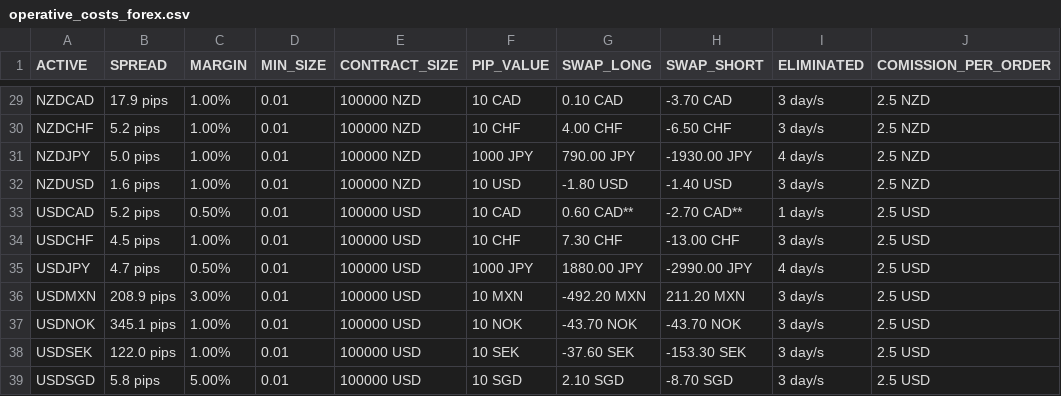
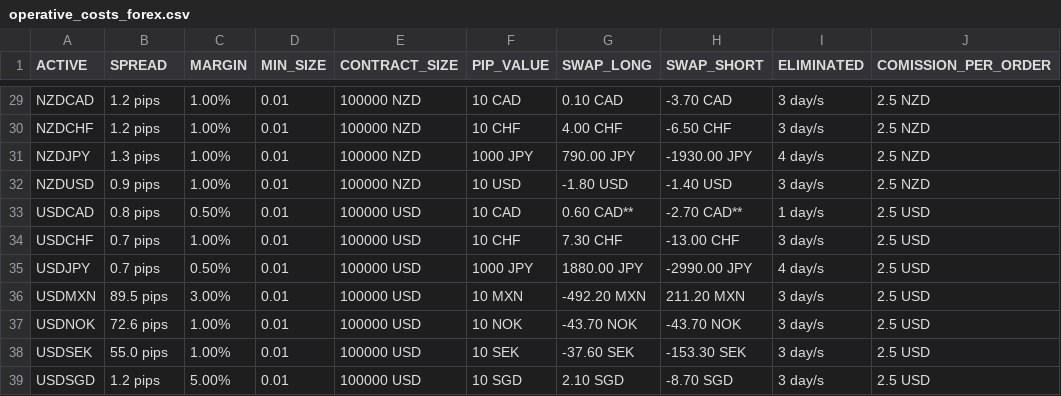
Before and after one commit to Ares-Infenus/HERMESDB, a CSV file: operative_costs_forex.csv, drawn as a sheet; only a part is shown, gaps mark what is left out; the diff covers the shown part only; the diff names each change by its address in the sheet, - before the commit and + after, or states it on an @@ line.

```diff
--- a/operative_costs_forex.csv
+++ b/operative_costs_forex.csv
-B29 (SPREAD): 17.9 pips
+B29 (SPREAD): 1.2 pips
-B30 (SPREAD): 5.2 pips
+B30 (SPREAD): 1.2 pips
-B31 (SPREAD): 5.0 pips
+B31 (SPREAD): 1.3 pips
-B32 (SPREAD): 1.6 pips
+B32 (SPREAD): 0.9 pips
-B33 (SPREAD): 5.2 pips
+B33 (SPREAD): 0.8 pips
-B34 (SPREAD): 4.5 pips
+B34 (SPREAD): 0.7 pips
-B35 (SPREAD): 4.7 pips
+B35 (SPREAD): 0.7 pips
-B36 (SPREAD): 208.9 pips
+B36 (SPREAD): 89.5 pips
-B37 (SPREAD): 345.1 pips
+B37 (SPREAD): 72.6 pips
-B38 (SPREAD): 122.0 pips
+B38 (SPREAD): 55.0 pips
-B39 (SPREAD): 5.8 pips
+B39 (SPREAD): 1.2 pips
```
Also changed, not shown: 27 edited cells elsewhere in this file, operative_costs_commodities.csv, operative_costs_indices.csv, 5 other files.
